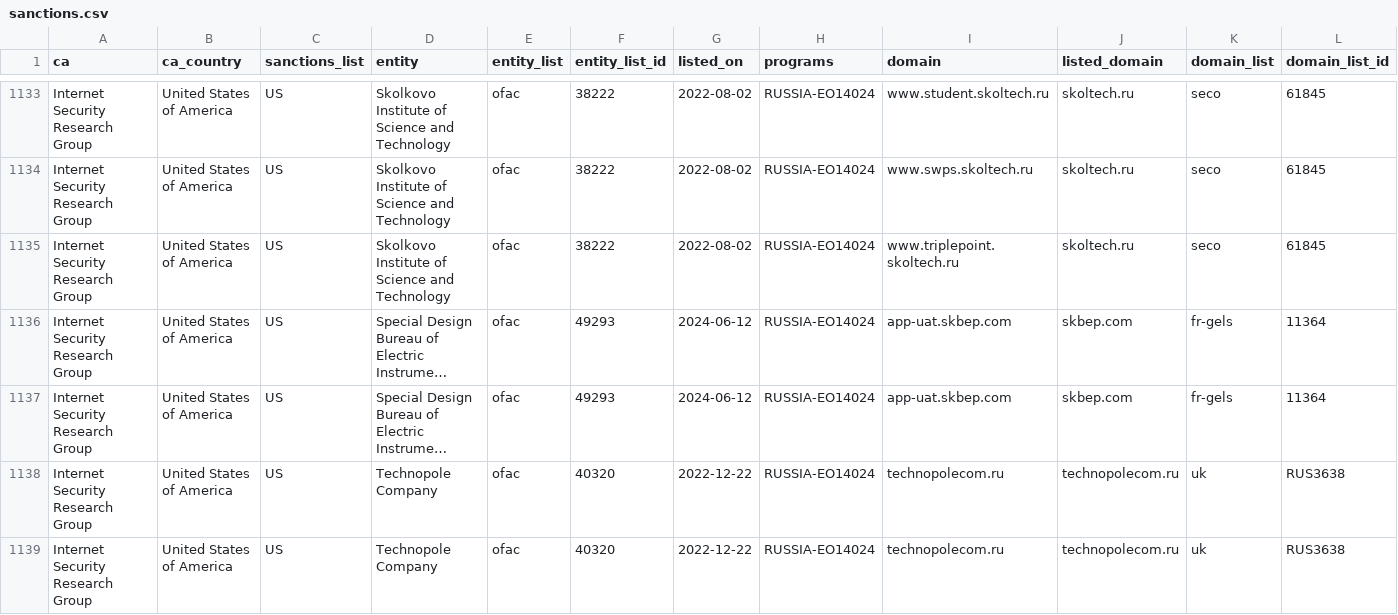
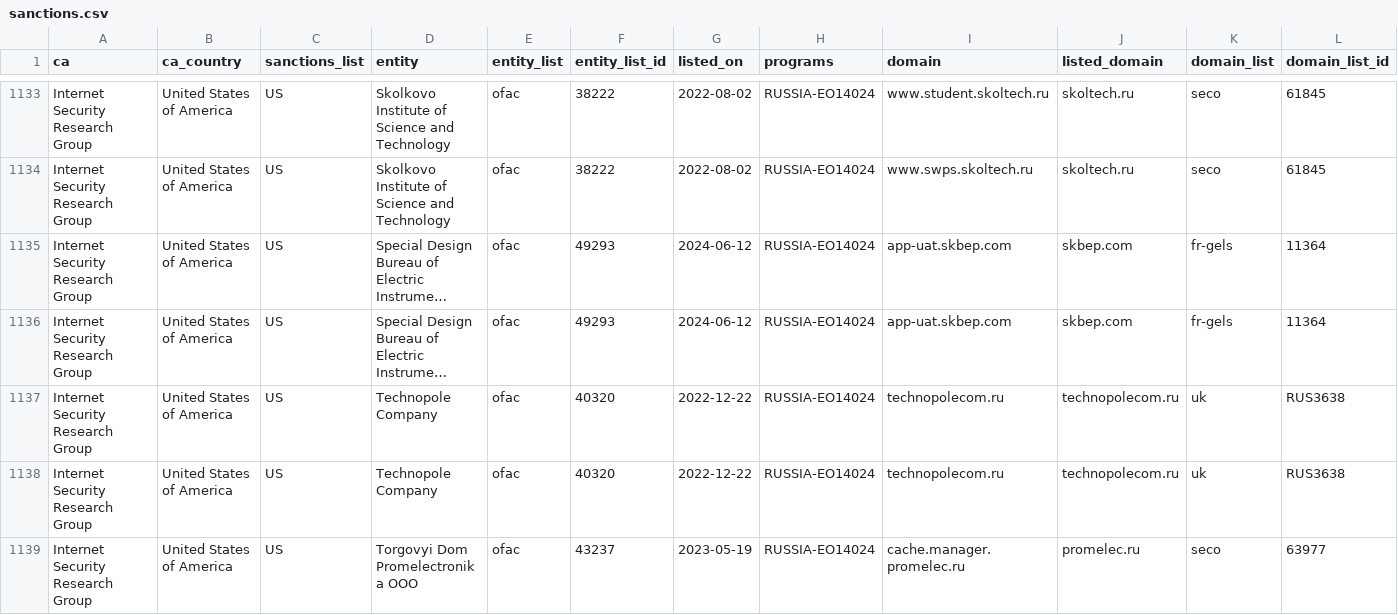
Before and after one commit to Sec-Wayne/ct-sanctions-watch, a CSV file: sanctions.csv, drawn as a sheet; only a part is shown, gaps mark what is left out; the shorter side is filled out with more unchanged rows; long unchanged cells end in …; rows hold the shown columns only; the diff names each change by its address in the sheet, - before the commit and + after, or states it on an @@ line.

Commit message:
Removed certs for Internet Security Research Group x1

```diff
--- a/sanctions.csv
+++ b/sanctions.csv
-row 1135: Internet Security Research Group | United States of America | US | Skolkovo Institute of Science and Technology | ofac | 38222 | 2022-08-02 | RUSSIA-EO14024 | www.triplepoint.skoltech.ru | skoltech.ru | seco | 61845
```
Also changed, not shown: 3 other files.
